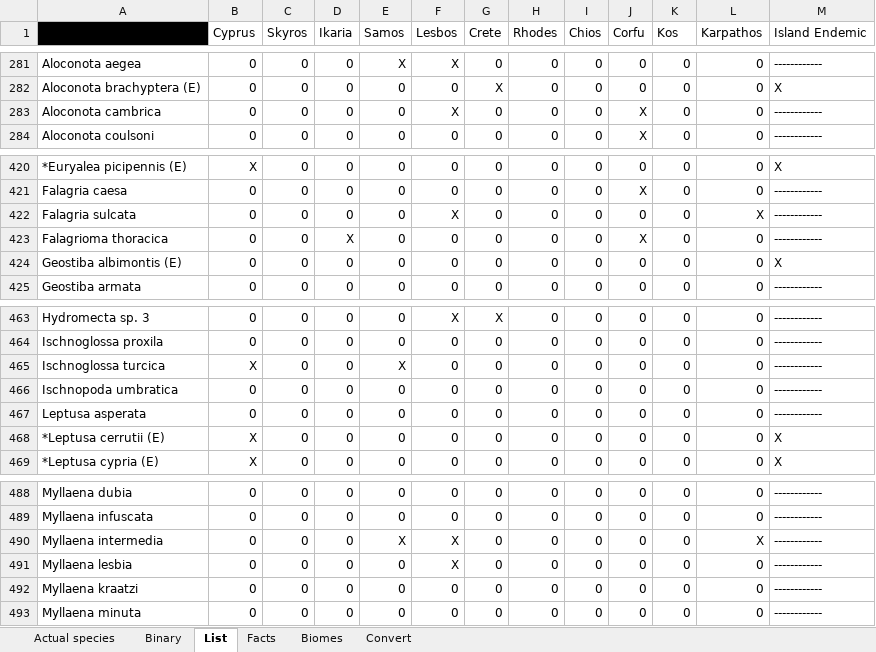
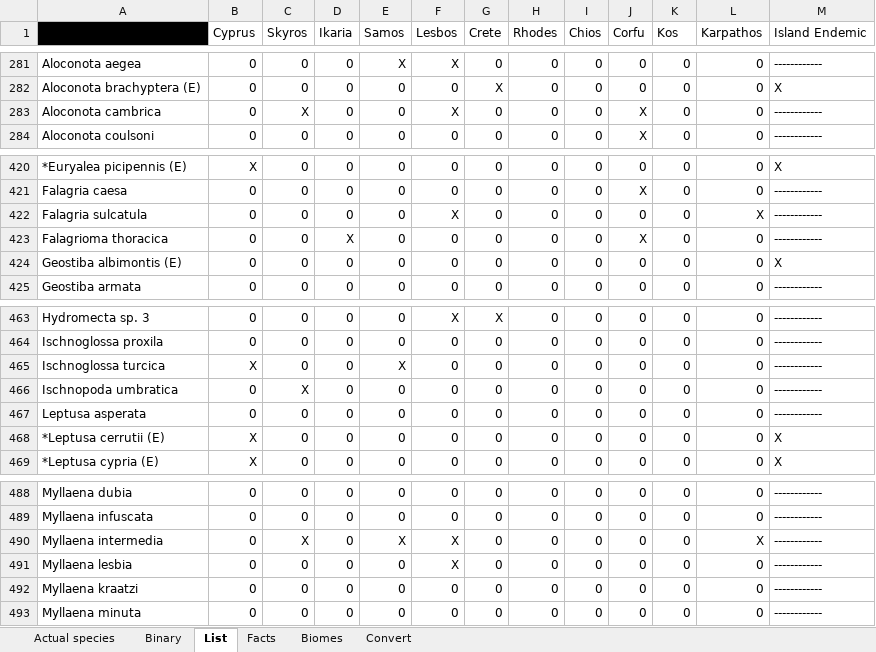
Before and after one commit to eranee/Uni, an Excel workbook: Data/BeetleList.xlsx, sheet List, drawn as a sheet; only a part is shown, gaps mark what is left out; values as stored, in another font and other column widths than the file's, no borders; the diff names each change by its address in the sheet, - before the commit and + after, or states it on an @@ line.

```diff
--- a/Data/BeetleList.xlsx (sheet List)
+++ b/Data/BeetleList.xlsx (sheet List)
-C283 (Skyros): 0
+C283 (Skyros): X
-A422: Falagria sulcata
+A422: Falagria sulcatula
-C466 (Skyros): 0
+C466 (Skyros): X
-C490 (Skyros): 0
+C490 (Skyros): X
```
Also changed, not shown: sheet Actual species, sheet Binary, sheet Facts, formulas that keep their value, charts or pictures, Data/Skyros List.xlsx.
